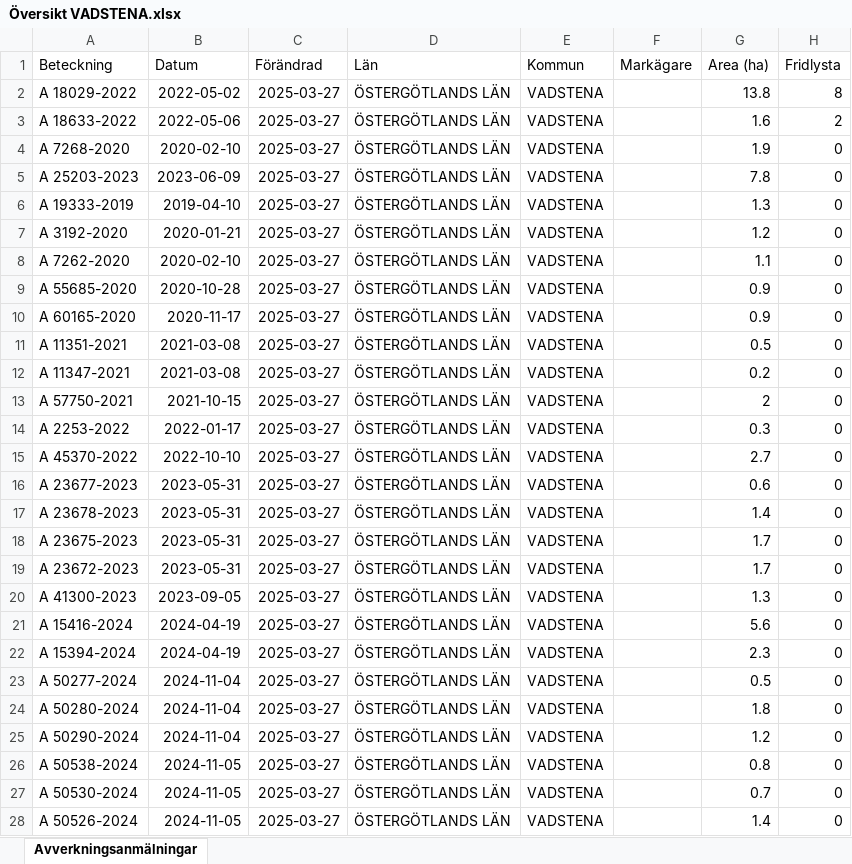
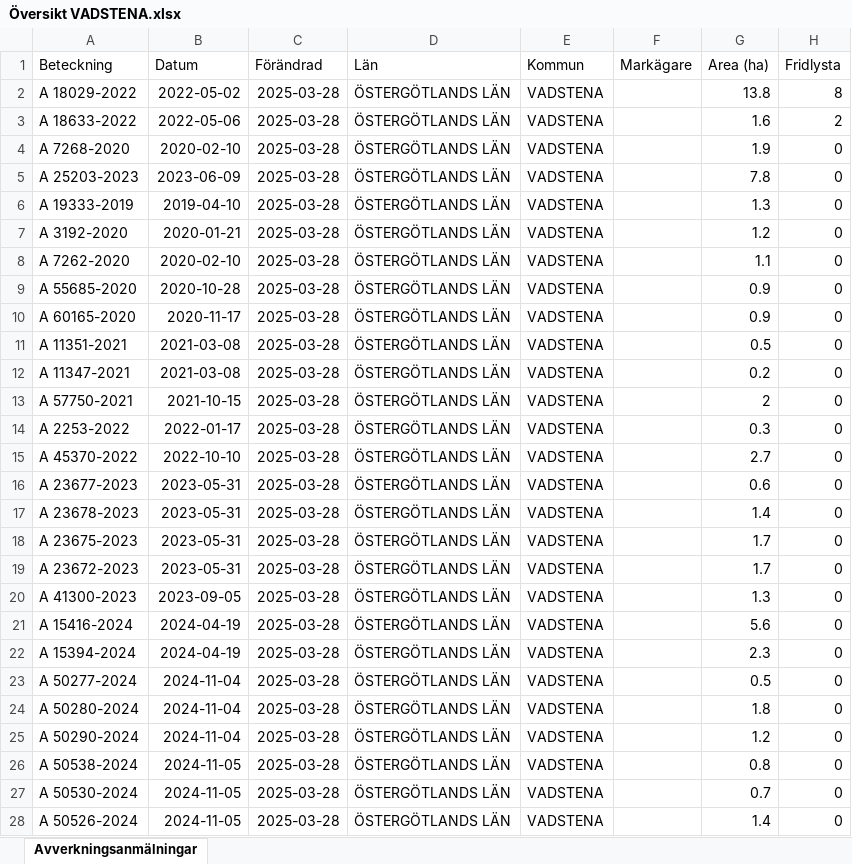
Before and after one commit to klasma/Logging_0584, an Excel workbook: Översikt VADSTENA.xlsx, sheet Avverkningsanmälningar, drawn as a sheet; only a part is shown; values as stored, in another font and other column widths than the file's, no borders; the diff names each change by its address in the sheet, - before the commit and + after, or states it on an @@ line.

```diff
--- a/Översikt VADSTENA.xlsx (sheet Avverkningsanmälningar)
+++ b/Översikt VADSTENA.xlsx (sheet Avverkningsanmälningar)
-C2:C28 (Förändrad): 2025-03-27
+C2:C28 (Förändrad): 2025-03-28
```
Also changed, not shown: artfynd/A 18029-2022 artfynd.xlsx, artfynd/A 18633-2022 artfynd.xlsx, 21 other files.
